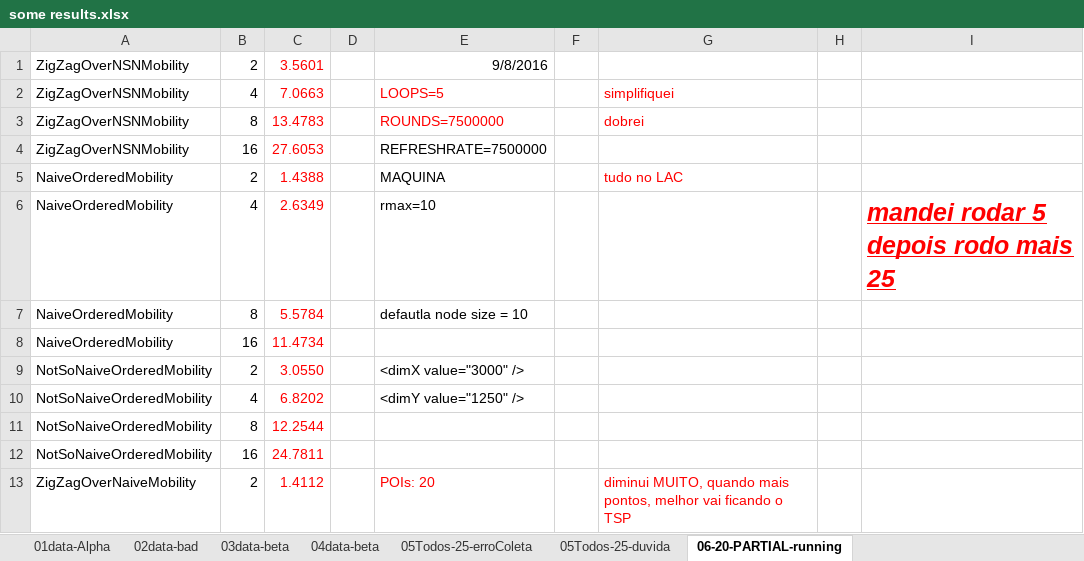
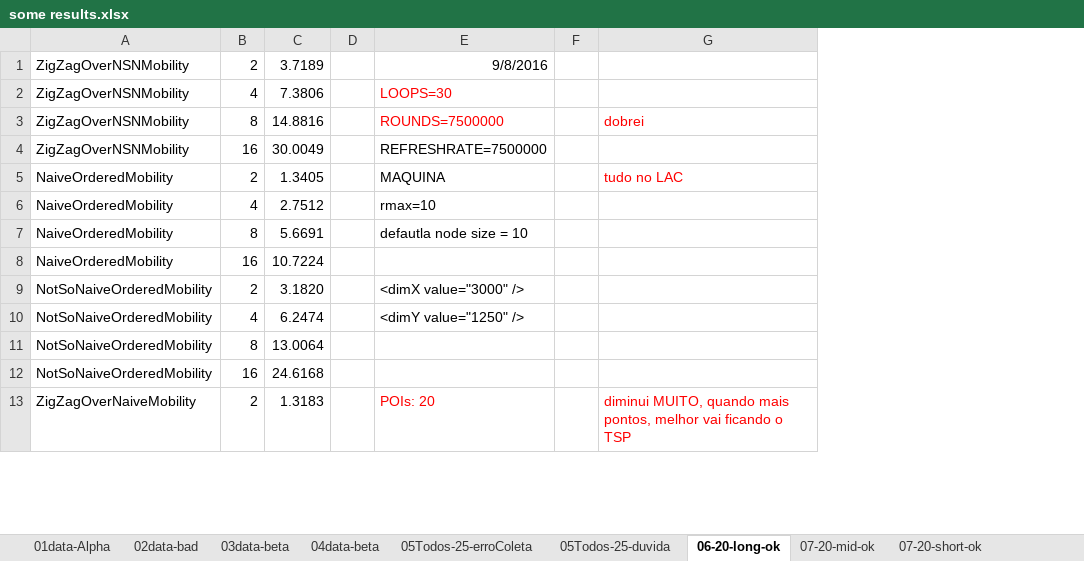
Before and after one commit to brunoolivieri/surveillanceStrategies, an Excel workbook: linuxRunners/some results.xlsx, sheet 06-20-long-ok, drawn as a sheet; only a part is shown; values as stored, in another font and other column widths than the file's, no borders; charts and pictures not drawn; removed rows and columns are numbered as before the commit, all else as after; the diff names each change by its address in the sheet, - before the commit and + after, or states it on an @@ line.

```diff
--- a/linuxRunners/some results.xlsx (sheet 06-20-long-ok)
+++ b/linuxRunners/some results.xlsx (sheet 06-20-long-ok)
-sheet tab: 06-20-PARTIAL-running
+sheet tab: 06-20-long-ok
+sheet tab: 07-20-mid-ok
+sheet tab: 07-20-short-ok
-column C, rows 1-13: 3.5601 | 7.0663 | 13.4783 | 27.6053 | 1.4388 | 2.6349 | 5.5784 | 11.4734 | 3.0550 | 6.8202 | 12.2544 | 24.7811 | 1.4112
+column C, rows 1-13: 3.7189 | 7.3806 | 14.8816 | 30.0049 | 1.3405 | 2.7512 | 5.6691 | 10.7224 | 3.1820 | 6.2474 | 13.0064 | 24.6168 | 1.3183
-column H, empty
-column I, row 6: mandei rodar 5 depois rodo mais 25
-E2: LOOPS=5
+E2: LOOPS=30
-G2: simplifiquei
+G2: (empty)
```
Also changed, not shown: charts or pictures.
